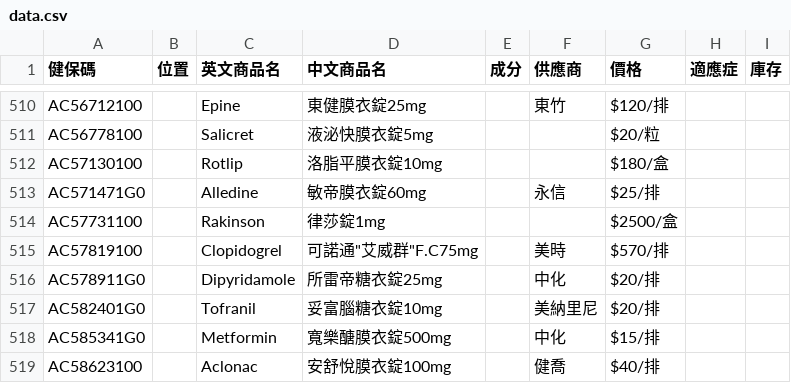
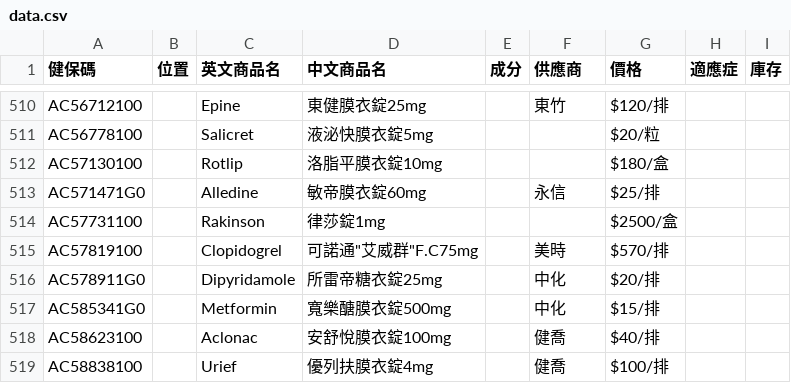
Before and after one commit to jianshiangsanho/drugSeat, a CSV file: data.csv, drawn as a sheet; only a part is shown, gaps mark what is left out; the shorter side is filled out with more unchanged rows; the diff names each change by its address in the sheet, - before the commit and + after, or states it on an @@ line.

Commit message:
update data.csv

```diff
--- a/data.csv
+++ b/data.csv
-row 517: AC582401G0 |  | Tofranil | 妥富腦糖衣錠10mg |  | 美納里尼 | $20/排
```
